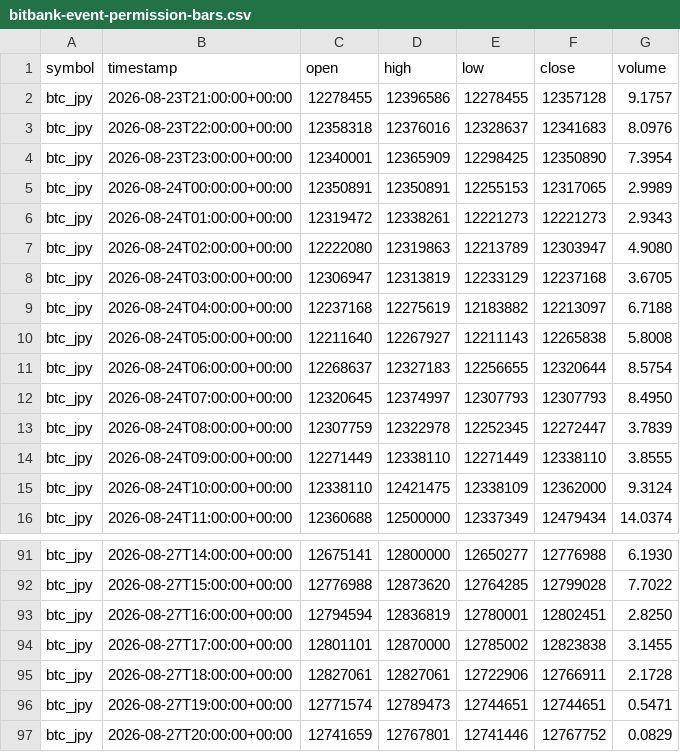
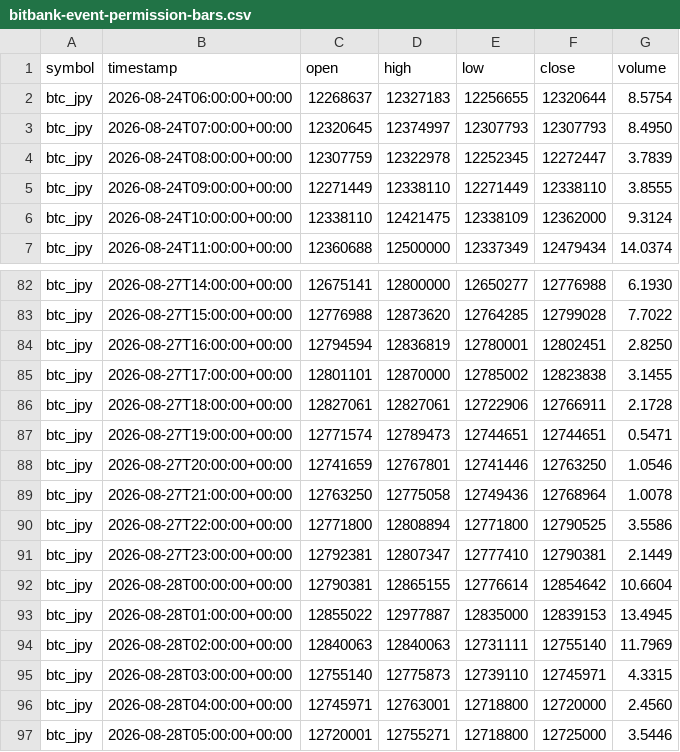
Before and after one commit to crypto-hypothesis-lab/crypto-simulator, a CSV file: data/paper-event/bitbank-event-permission-bars.csv, drawn as a sheet; only a part is shown, gaps mark what is left out.

```diff
--- a/data/paper-event/bitbank-event-permission-bars.csv
+++ b/data/paper-event/bitbank-event-permission-bars.csv
@@ -1,11 +1,2 @@
 symbol,timestamp,open,high,low,close,volume
-btc_jpy,2026-08-23T21:00:00+00:00,12278455,12396586,12278455,12357128,9.1757
-btc_jpy,2026-08-23T22:00:00+00:00,12358318,12376016,12328637,12341683,8.0976
-btc_jpy,2026-08-23T23:00:00+00:00,12340001,12365909,12298425,12350890,7.3954
-btc_jpy,2026-08-24T00:00:00+00:00,12350891,12350891,12255153,12317065,2.9989
-btc_jpy,2026-08-24T01:00:00+00:00,12319472,12338261,12221273,12221273,2.9343
-btc_jpy,2026-08-24T02:00:00+00:00,12222080,12319863,12213789,12303947,4.9080
-btc_jpy,2026-08-24T03:00:00+00:00,12306947,12313819,12233129,12237168,3.6705
-btc_jpy,2026-08-24T04:00:00+00:00,12237168,12275619,12183882,12213097,6.7188
-btc_jpy,2026-08-24T05:00:00+00:00,12211640,12267927,12211143,12265838,5.8008
 btc_jpy,2026-08-24T06:00:00+00:00,12268637,12327183,12256655,12320644,8.5754
@@ -96,2 +87,11 @@ btc_jpy,2026-08-27T18:00:00+00:00,12827061,12827061,12722906,12766911,2.1728
 btc_jpy,2026-08-27T19:00:00+00:00,12771574,12789473,12744651,12744651,0.5471
-btc_jpy,2026-08-27T20:00:00+00:00,12741659,12767801,12741446,12767752,0.0829
+btc_jpy,2026-08-27T20:00:00+00:00,12741659,12767801,12741446,12763250,1.0546
+btc_jpy,2026-08-27T21:00:00+00:00,12763250,12775058,12749436,12768964,1.0078
+btc_jpy,2026-08-27T22:00:00+00:00,12771800,12808894,12771800,12790525,3.5586
+btc_jpy,2026-08-27T23:00:00+00:00,12792381,12807347,12777410,12790381,2.1449
+btc_jpy,2026-08-28T00:00:00+00:00,12790381,12865155,12776614,12854642,10.6604
+btc_jpy,2026-08-28T01:00:00+00:00,12855022,12977887,12835000,12839153,13.4945
+btc_jpy,2026-08-28T02:00:00+00:00,12840063,12840063,12731111,12755140,11.7969
+btc_jpy,2026-08-28T03:00:00+00:00,12755140,12775873,12739110,12745971,4.3315
+btc_jpy,2026-08-28T04:00:00+00:00,12745971,12763001,12718800,12720000,2.4560
+btc_jpy,2026-08-28T05:00:00+00:00,12720001,12755271,12718800,12725000,3.5446
```
Also changed, not shown: data/paper-event/hyperliquid-event-permission-bars.csv, data/paper-event/mexc-event-permission-bars.csv, 3 other files.
